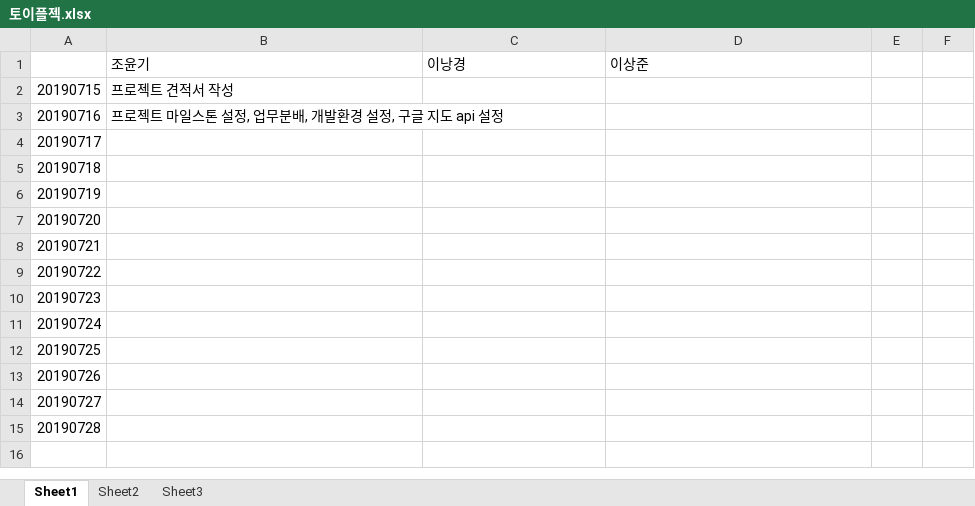
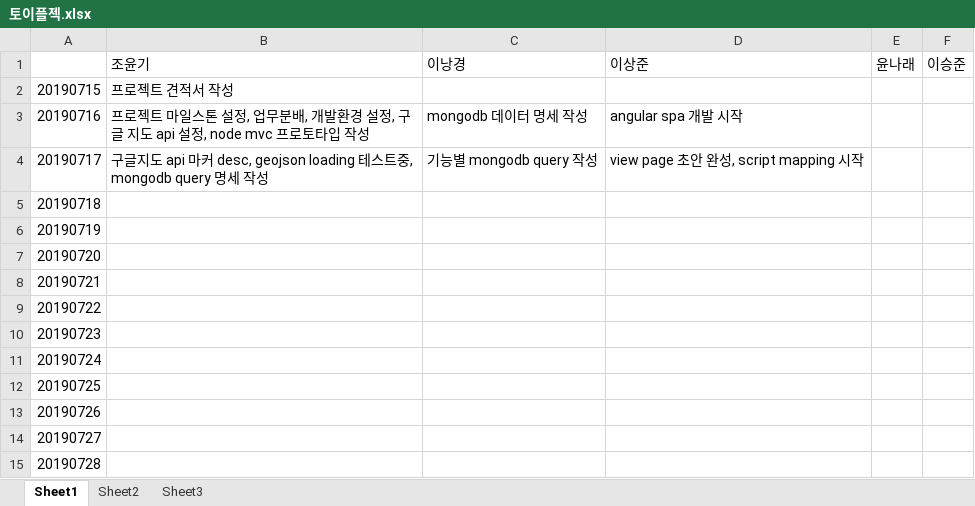
Before and after one commit to heme90/UDG, an Excel workbook: docs/토이플젝.xlsx, sheet Sheet1, drawn as a sheet; values as stored, in another font and other column widths than the file's, no borders; the diff names each change by its address in the sheet, - before the commit and + after, or states it on an @@ line.

```diff
--- a/docs/토이플젝.xlsx (sheet Sheet1)
+++ b/docs/토이플젝.xlsx (sheet Sheet1)
-E1: (empty)
+E1: 윤나래
-F1: (empty)
+F1: 이승준
-B3: …api 설정
+B3: …api 설정, node mvc 프로토타입 작성
-C3: (empty)
+C3: mongodb 데이터 명세 작성
-D3: (empty)
+D3: angular spa 개발 시작
-B4: (empty)
+B4: 구글지도 api 마커 desc, geojson loading 테스트중, mongodb query 명세 작성
-C4: (empty)
+C4: 기능별 mongodb query 작성
-D4: (empty)
+D4: view page 초안 완성, script mapping 시작
```
Also changed, not shown: 1 other file.
